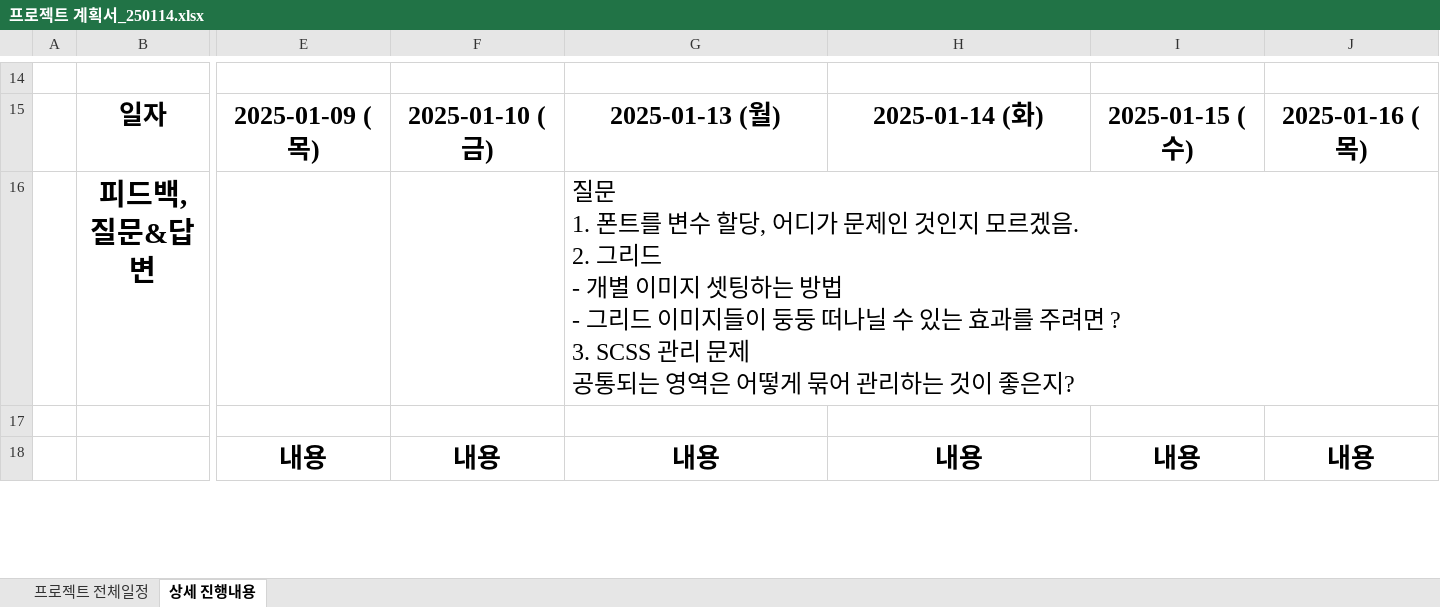
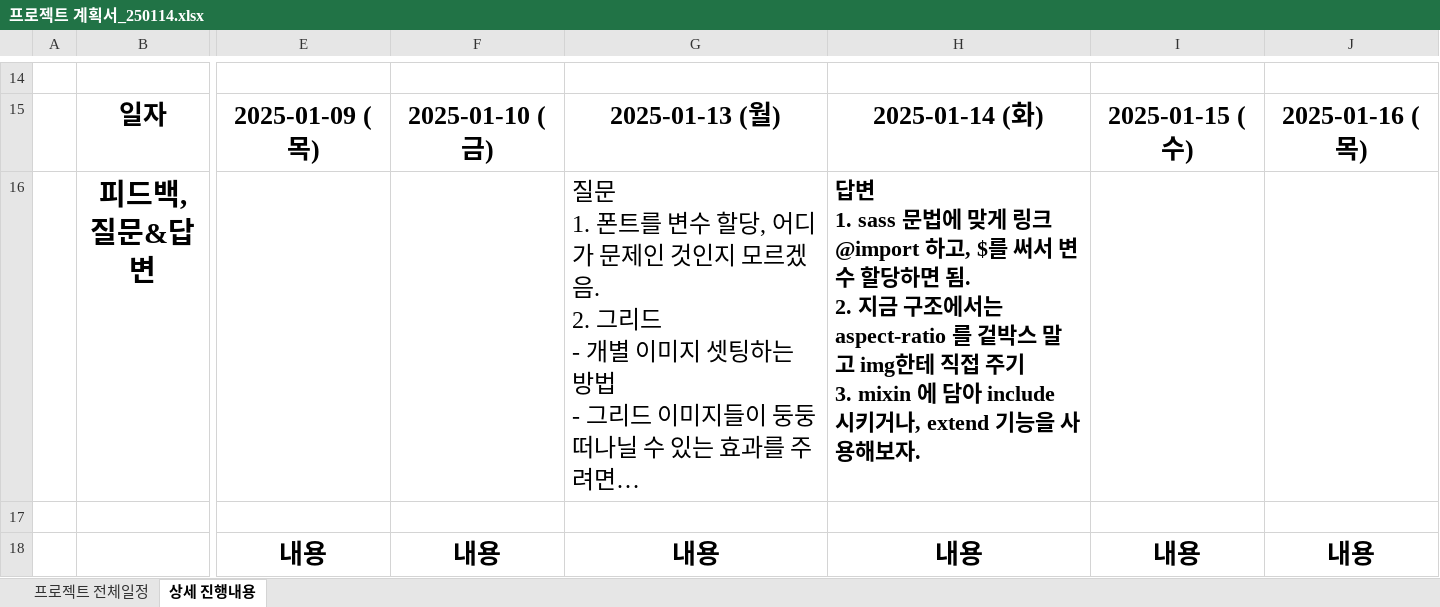
Before and after one commit to Hyeonseok0529/FED-RV-YHS, an Excel workbook: 9998.팀프로젝트/00.프로젝트 관리/프로젝트 계획서_250114.xlsx, sheet 상세 진행내용, drawn as a sheet; only a part is shown, gaps mark what is left out; long unchanged cells end in …; values as stored, in another font and other column widths than the file's, no borders; ↵ is a line break in a cell; the diff names each change by its address in the sheet, - before the commit and + after, or states it on an @@ line.

```diff
--- a/9998.팀프로젝트/00.프로젝트 관리/프로젝트 계획서_250114.xlsx (sheet 상세 진행내용)
+++ b/9998.팀프로젝트/00.프로젝트 관리/프로젝트 계획서_250114.xlsx (sheet 상세 진행내용)
-H16: (empty)
+H16: 답변 ↵ 1. sass 문법에 맞게 링크 @import 하고, $를 써서 변수 할당하면 됨. ↵ 2. 지금 구조에서는 aspect-ratio 를 겉박스 말고 img한테 직접 주기 ↵ 3. mixin 에 담아 include 시키거나, extend 기능을 사용해보자.
```
Also changed, not shown: 8 other files.
